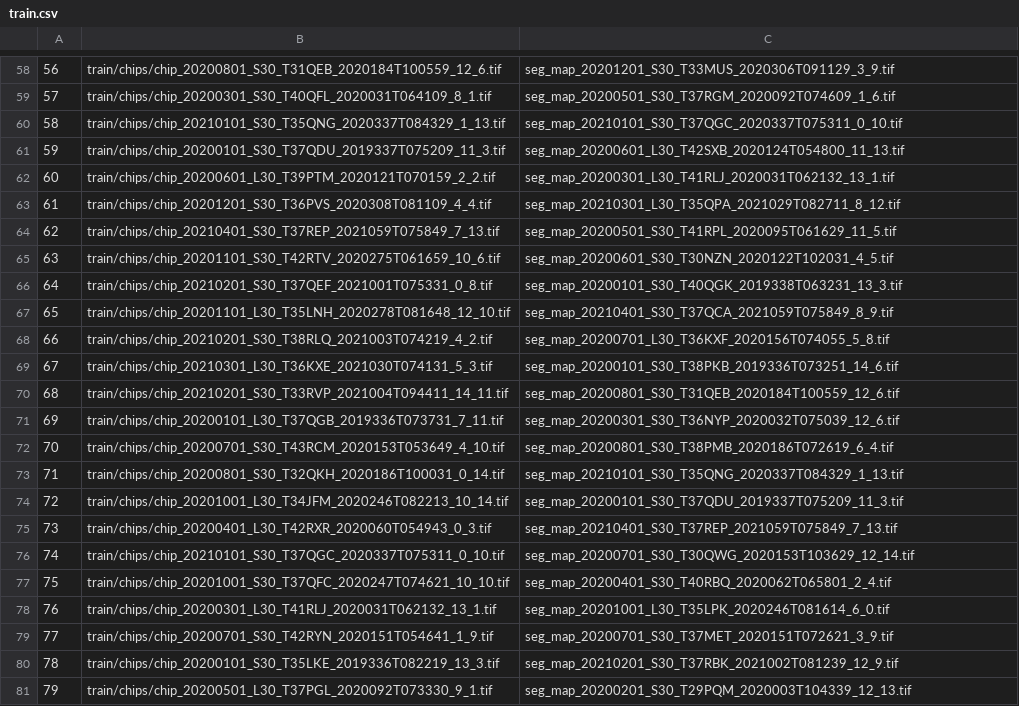
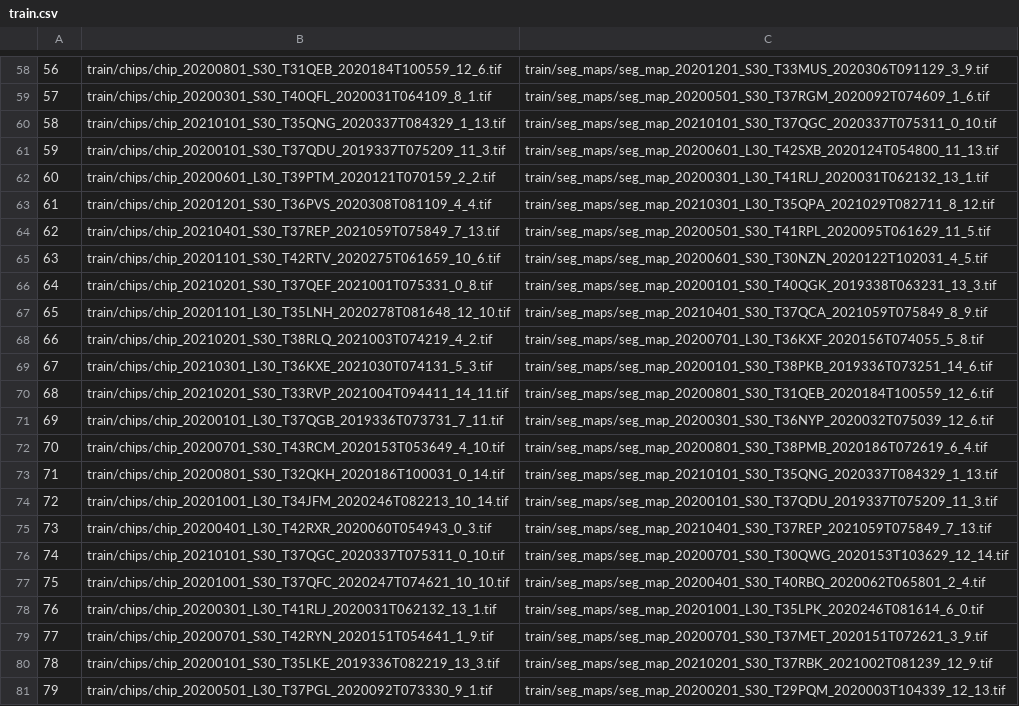
Before and after one commit to marc-cesargarcia-grenet/GeoAI, a CSV file: locust_breeding/train.csv, drawn as a sheet; only a part is shown, gaps mark what is left out; the diff covers the shown part only; the diff names each change by its address in the sheet, - before the commit and + after, or states it on an @@ line.

```diff
--- a/locust_breeding/train.csv
+++ b/locust_breeding/train.csv
-C58: seg_map_20201201_S30_T33MUS_2020306T091129_3_9.tif
+C58: train/seg_maps/seg_map_20201201_S30_T33MUS_2020306T091129_3_9.tif
-C59: seg_map_20200501_S30_T37RGM_2020092T074609_1_6.tif
+C59: train/seg_maps/seg_map_20200501_S30_T37RGM_2020092T074609_1_6.tif
-C60: seg_map_20210101_S30_T37QGC_2020337T075311_0_10.tif
+C60: train/seg_maps/seg_map_20210101_S30_T37QGC_2020337T075311_0_10.tif
-C61: seg_map_20200601_L30_T42SXB_2020124T054800_11_13.tif
+C61: train/seg_maps/seg_map_20200601_L30_T42SXB_2020124T054800_11_13.tif
-C62: seg_map_20200301_L30_T41RLJ_2020031T062132_13_1.tif
+C62: train/seg_maps/seg_map_20200301_L30_T41RLJ_2020031T062132_13_1.tif
-C63: seg_map_20210301_L30_T35QPA_2021029T082711_8_12.tif
+C63: train/seg_maps/seg_map_20210301_L30_T35QPA_2021029T082711_8_12.tif
-C64: seg_map_20200501_S30_T41RPL_2020095T061629_11_5.tif
+C64: train/seg_maps/seg_map_20200501_S30_T41RPL_2020095T061629_11_5.tif
-C65: seg_map_20200601_S30_T30NZN_2020122T102031_4_5.tif
+C65: train/seg_maps/seg_map_20200601_S30_T30NZN_2020122T102031_4_5.tif
-C66: seg_map_20200101_S30_T40QGK_2019338T063231_13_3.tif
+C66: train/seg_maps/seg_map_20200101_S30_T40QGK_2019338T063231_13_3.tif
-C67: seg_map_20210401_S30_T37QCA_2021059T075849_8_9.tif
+C67: train/seg_maps/seg_map_20210401_S30_T37QCA_2021059T075849_8_9.tif
-C68: seg_map_20200701_L30_T36KXF_2020156T074055_5_8.tif
+C68: train/seg_maps/seg_map_20200701_L30_T36KXF_2020156T074055_5_8.tif
-C69: seg_map_20200101_S30_T38PKB_2019336T073251_14_6.tif
+C69: train/seg_maps/seg_map_20200101_S30_T38PKB_2019336T073251_14_6.tif
-C70: seg_map_20200801_S30_T31QEB_2020184T100559_12_6.tif
+C70: train/seg_maps/seg_map_20200801_S30_T31QEB_2020184T100559_12_6.tif
-C71: seg_map_20200301_S30_T36NYP_2020032T075039_12_6.tif
+C71: train/seg_maps/seg_map_20200301_S30_T36NYP_2020032T075039_12_6.tif
-C72: seg_map_20200801_S30_T38PMB_2020186T072619_6_4.tif
+C72: train/seg_maps/seg_map_20200801_S30_T38PMB_2020186T072619_6_4.tif
-C73: seg_map_20210101_S30_T35QNG_2020337T084329_1_13.tif
+C73: train/seg_maps/seg_map_20210101_S30_T35QNG_2020337T084329_1_13.tif
-C74: seg_map_20200101_S30_T37QDU_2019337T075209_11_3.tif
+C74: train/seg_maps/seg_map_20200101_S30_T37QDU_2019337T075209_11_3.tif
-C75: seg_map_20210401_S30_T37REP_2021059T075849_7_13.tif
+C75: train/seg_maps/seg_map_20210401_S30_T37REP_2021059T075849_7_13.tif
-C76: seg_map_20200701_S30_T30QWG_2020153T103629_12_14.tif
+C76: train/seg_maps/seg_map_20200701_S30_T30QWG_2020153T103629_12_14.tif
-C77: seg_map_20200401_S30_T40RBQ_2020062T065801_2_4.tif
+C77: train/seg_maps/seg_map_20200401_S30_T40RBQ_2020062T065801_2_4.tif
-C78: seg_map_20201001_L30_T35LPK_2020246T081614_6_0.tif
+C78: train/seg_maps/seg_map_20201001_L30_T35LPK_2020246T081614_6_0.tif
-C79: seg_map_20200701_S30_T37MET_2020151T072621_3_9.tif
+C79: train/seg_maps/seg_map_20200701_S30_T37MET_2020151T072621_3_9.tif
-C80: seg_map_20210201_S30_T37RBK_2021002T081239_12_9.tif
+C80: train/seg_maps/seg_map_20210201_S30_T37RBK_2021002T081239_12_9.tif
-C81: seg_map_20200201_S30_T29PQM_2020003T104339_12_13.tif
+C81: train/seg_maps/seg_map_20200201_S30_T29PQM_2020003T104339_12_13.tif
```
Also changed, not shown: 56 edited cells elsewhere in this file, locust_breeding/test.csv, locust_breeding/val.csv, 5 other files.
